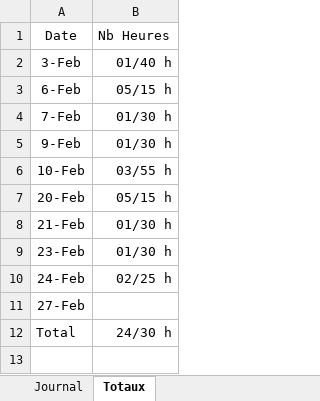
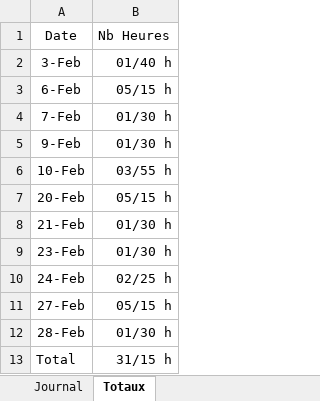
Before and after one commit to enzononnenmacher/PreTPI, an Excel workbook: Documentation/Journal_de_travail.xlsx, sheet Totaux, drawn as a sheet; values as stored, in another font and other column widths than the file's, no borders; table styles not drawn; addresses are those after the commit; the diff names each change by its address in the sheet, - before the commit and + after, or states it on an @@ line.

```diff
--- a/Documentation/Journal_de_travail.xlsx (sheet Totaux)
+++ b/Documentation/Journal_de_travail.xlsx (sheet Totaux)
-B11: (empty)
+B11: 05/15 h
+row 12: 28-Feb | 01/30 h
-B13: 24/30 h
+B13: 31/15 h
```
Also changed, not shown: sheet Journal, 3 other files.
